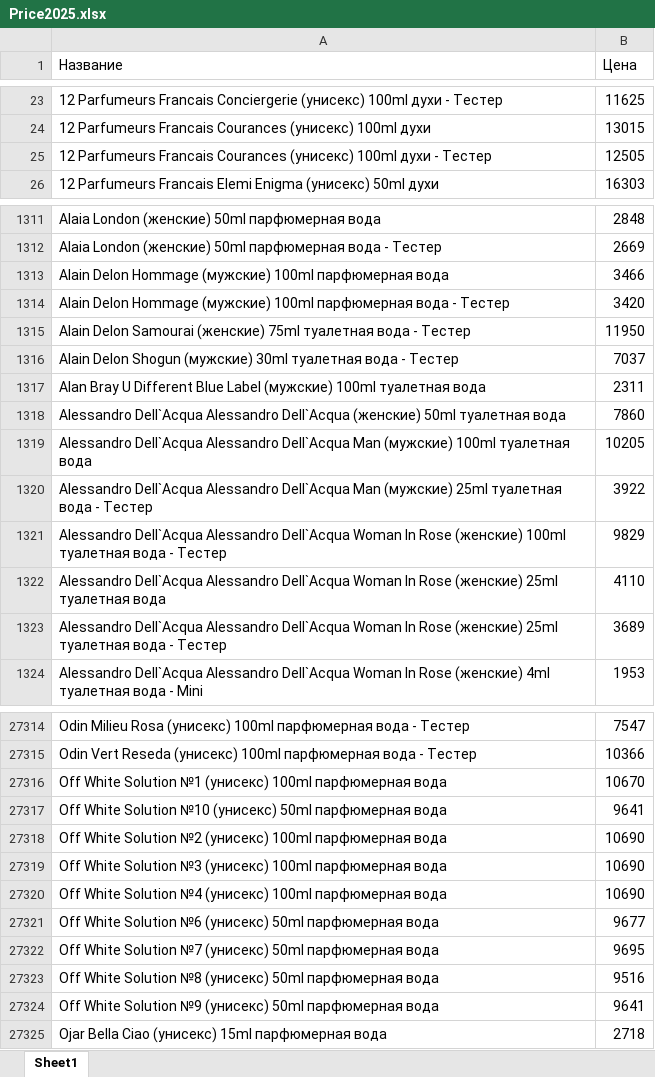
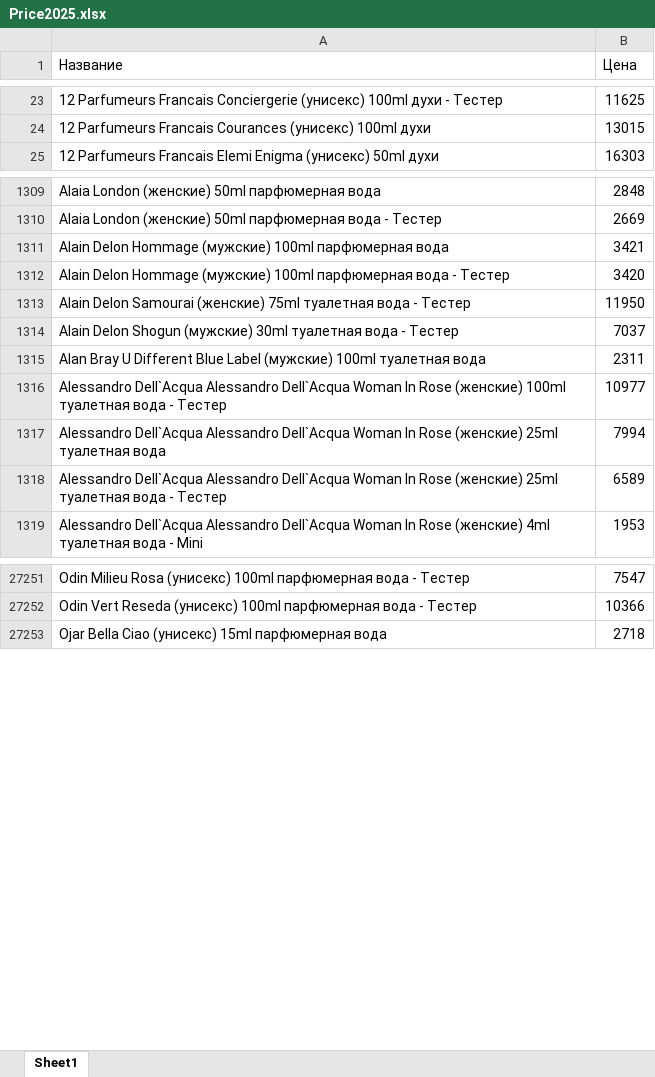
Before and after one commit to dykparf/PL, an Excel workbook: Price2025.xlsx, sheet Sheet1, drawn as a sheet; only a part is shown, gaps mark what is left out; values as stored, in another font and other column widths than the file's, no borders; removed rows and columns are numbered as before the commit, all else as after; the diff covers the shown part only; the diff names each change by its address in the sheet, - before the commit and + after, or states it on an @@ line.

```diff
--- a/Price2025.xlsx (sheet Sheet1)
+++ b/Price2025.xlsx (sheet Sheet1)
-row 25: 12 Parfumeurs Francais Courances (унисекс) 100ml духи - Тестер | 12505
-B1311 (Цена): 3466
+B1311 (Цена): 3421
-row 1318: Alessandro Dell`Acqua Alessandro Dell`Acqua (женские) 50ml туалетная вода | 7860
-row 1319: Alessandro Dell`Acqua Alessandro Dell`Acqua Man (мужские) 100ml туалетная вода | 10205
-row 1320: Alessandro Dell`Acqua Alessandro Dell`Acqua Man (мужские) 25ml туалетная вода - Тестер | 3922
-B1316 (Цена): 9829
+B1316 (Цена): 10977
-B1317 (Цена): 4110
+B1317 (Цена): 7994
-B1318 (Цена): 3689
+B1318 (Цена): 6589
-row 27316: Off White Solution №1 (унисекс) 100ml парфюмерная вода | 10670
-row 27317: Off White Solution №10 (унисекс) 50ml парфюмерная вода | 9641
-row 27318: Off White Solution №2 (унисекс) 100ml парфюмерная вода | 10690
-row 27319: Off White Solution №3 (унисекс) 100ml парфюмерная вода | 10690
-row 27320: Off White Solution №4 (унисекс) 100ml парфюмерная вода | 10690
-row 27321: Off White Solution №6 (унисекс) 50ml парфюмерная вода | 9677
-row 27322: Off White Solution №7 (унисекс) 50ml парфюмерная вода | 9695
-row 27323: Off White Solution №8 (унисекс) 50ml парфюмерная вода | 9516
-row 27324: Off White Solution №9 (унисекс) 50ml парфюмерная вода | 9641
```
Also changed, not shown: 64 added rows, 147 removed rows and 990 edited cells elsewhere in this sheet.
